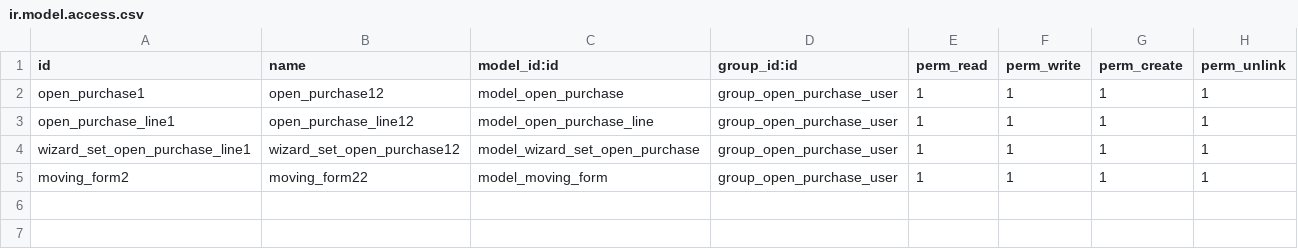
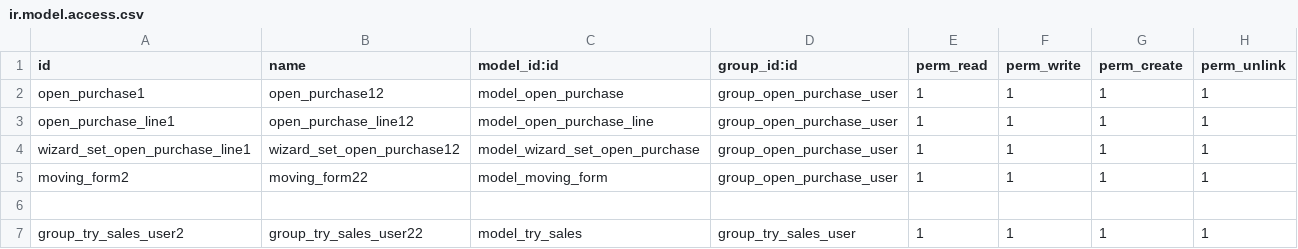
Before and after one commit to Abodhamdangithub/kuwaitlivestock, a CSV file: kuwait-addons/open_purchase/security/ir.model.access.csv, drawn as a sheet; the diff names each change by its address in the sheet, - before the commit and + after, or states it on an @@ line.

```diff
--- a/kuwait-addons/open_purchase/security/ir.model.access.csv
+++ b/kuwait-addons/open_purchase/security/ir.model.access.csv
+row 6: (empty)
+row 7: group_try_sales_user2 | group_try_sales_user22 | model_try_sales | group_try_sales_user | 1 | 1 | 1 | 1
```
Also changed, not shown: 10 other files.
